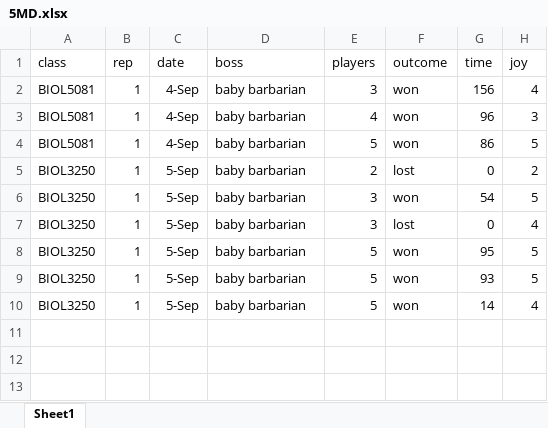
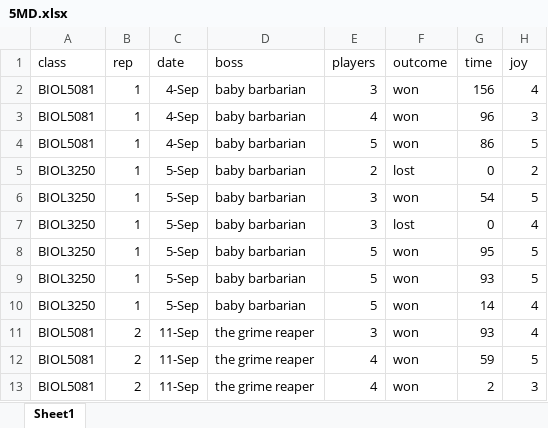
Before and after one commit to cjlortie/Five_Minute_Dungeon, an Excel workbook: data/5MD.xlsx, sheet Sheet1, drawn as a sheet; values as stored, in another font and other column widths than the file's, no borders; the diff names each change by its address in the sheet, - before the commit and + after, or states it on an @@ line.

Commit message:
added 5081 week2 data

```diff
--- a/data/5MD.xlsx (sheet Sheet1)
+++ b/data/5MD.xlsx (sheet Sheet1)
+row 11: BIOL5081 | 2 | 11-Sep | the grime reaper | 3 | won | 93 | 4
+row 12: BIOL5081 | 2 | 11-Sep | the grime reaper | 4 | won | 59 | 5
+row 13: BIOL5081 | 2 | 11-Sep | the grime reaper | 4 | won | 2 | 3
```
Also changed, not shown: 1 other file.
